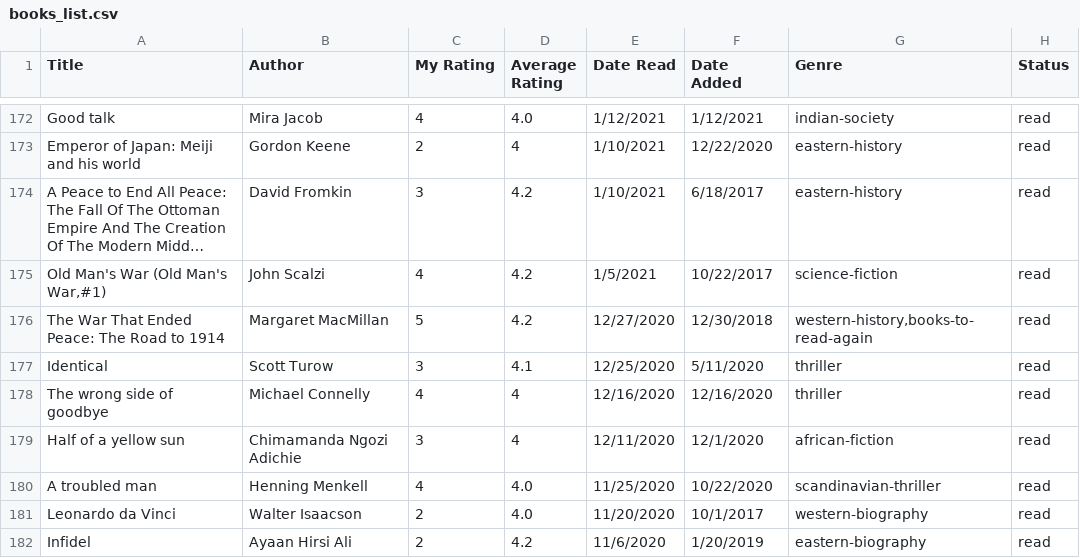
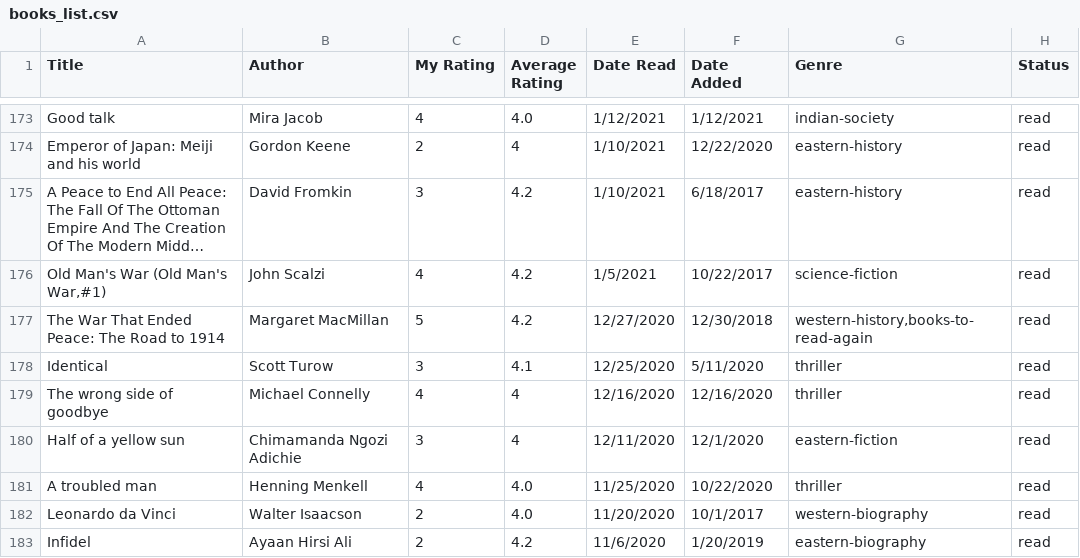
Before and after one commit to dilipwarrier/public, a CSV file: research/books_list.csv, drawn as a sheet; only a part is shown, gaps mark what is left out; long unchanged cells end in …; the diff covers the shown part only.

```diff
--- a/research/books_list.csv
+++ b/research/books_list.csv
@@ -178,4 +179,4 @@ Identical,Scott Turow,3,4.1,12/25/2020,5/11/2020,thriller,read
 The wrong side of goodbye,Michael Connelly,4,4,12/16/2020,12/16/2020,thriller,read
-Half of a yellow sun,Chimamanda Ngozi Adichie,3,4,12/11/2020,12/1/2020,african-fiction,read
-A troubled man,Henning Menkell,4,4.0,11/25/2020,10/22/2020,scandinavian-thriller,read
+Half of a yellow sun,Chimamanda Ngozi Adichie,3,4,12/11/2020,12/1/2020,eastern-fiction,read
+A troubled man,Henning Menkell,4,4.0,11/25/2020,10/22/2020,thriller,read
 Leonardo da Vinci,Walter Isaacson,2,4.0,11/20/2020,10/1/2017,western-biography,read
```
Also changed, not shown: 1 added row and 43 edited cells elsewhere in this file, 2 other files.
